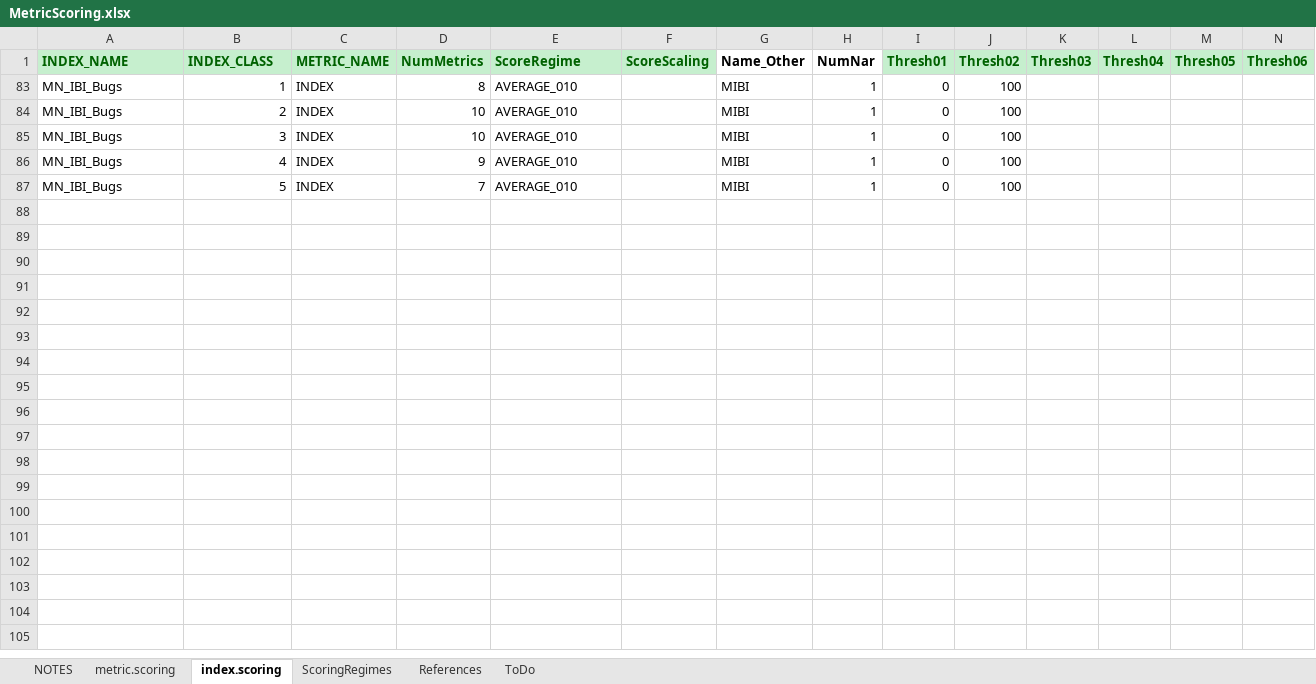
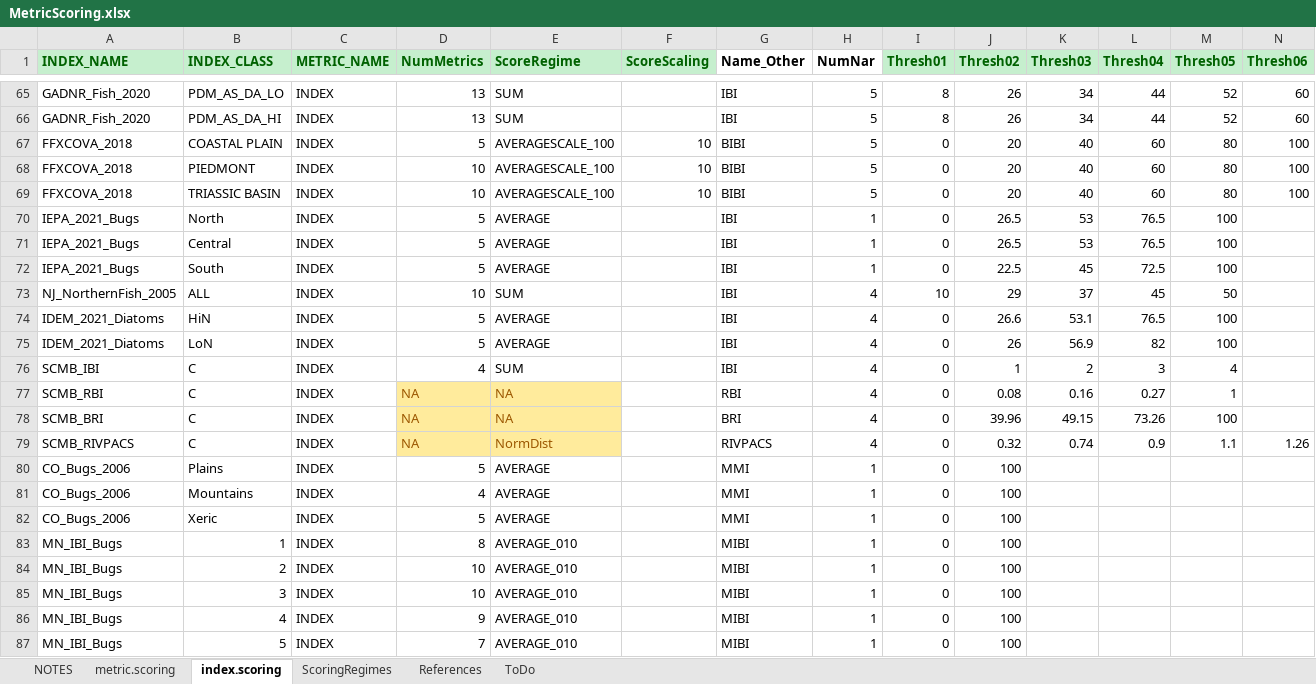
Before and after one commit to leppott/BioMonTools, an Excel workbook: inst/extdata/MetricScoring.xlsx, sheet index.scoring, drawn as a sheet; only a part is shown, gaps mark what is left out; values as stored, in another font and other column widths than the file's, no borders; rows hold the shown columns only; the diff covers the shown part only; the diff names each change by its address in the sheet, - before the commit and + after, or states it on an @@ line.

Commit message:
v1.0.0.9061
* refactor: Add metrics for WY bug MMI, Issue #101
    + MetricNames.xlsx
    + MetricScoring.xlsx
    + `metric.values()`
* fix: Correct metric.values nt_PolyNoSpion, Issue #102
    + Was not calculating number of taxa
* fix: Change input parameter in metric.scores function, Issue #103
    + Replace col_IndexRegion with col_IndexClass
    + Add col_IndexRegion at end of parameters to avoid breaking existing code

```diff
--- a/inst/extdata/MetricScoring.xlsx (sheet index.scoring)
+++ b/inst/extdata/MetricScoring.xlsx (sheet index.scoring)
@@ row 65 unhidden: GADNR_Fish_2020 | PDM_AS_DA_LO | INDEX | 13 | SUM |  | IBI | 5 | 8 | 26 | 34 | 44 | 52 | 60 @@
@@ row 66 unhidden: GADNR_Fish_2020 | PDM_AS_DA_HI | INDEX | 13 | SUM |  | IBI | 5 | 8 | 26 | 34 | 44 | 52 | 60 @@
@@ row 67 unhidden: FFXCOVA_2018 | COASTAL PLAIN | INDEX | 5 | AVERAGESCALE_100 | 10 | BIBI | 5 | 0 | 20 | 40 | 60 | 80 | 100 @@
@@ row 68 unhidden: FFXCOVA_2018 | PIEDMONT | INDEX | 10 | AVERAGESCALE_100 | 10 | BIBI | 5 | 0 | 20 | 40 | 60 | 80 | 100 @@
@@ row 69 unhidden: FFXCOVA_2018 | TRIASSIC BASIN | INDEX | 10 | AVERAGESCALE_100 | 10 | BIBI | 5 | 0 | 20 | 40 | 60 | 80 | 100 @@
@@ row 70 unhidden: IEPA_2021_Bugs | North | INDEX | 5 | AVERAGE |  | IBI | 1 | 0 | 26.5 | 53 | 76.5 | 100 @@
@@ row 71 unhidden: IEPA_2021_Bugs | Central | INDEX | 5 | AVERAGE |  | IBI | 1 | 0 | 26.5 | 53 | 76.5 | 100 @@
@@ row 72 unhidden: IEPA_2021_Bugs | South | INDEX | 5 | AVERAGE |  | IBI | 1 | 0 | 22.5 | 45 | 72.5 | 100 @@
@@ row 73 unhidden: NJ_NorthernFish_2005 | ALL | INDEX | 10 | SUM |  | IBI | 4 | 10 | 29 | 37 | 45 | 50 @@
@@ row 74 unhidden: IDEM_2021_Diatoms | HiN | INDEX | 5 | AVERAGE |  | IBI | 4 | 0 | 26.6 | 53.1 | 76.5 | 100 @@
@@ row 75 unhidden: IDEM_2021_Diatoms | LoN | INDEX | 5 | AVERAGE |  | IBI | 4 | 0 | 26 | 56.9 | 82 | 100 @@
@@ row 76 unhidden: SCMB_IBI | C | INDEX | 4 | SUM |  | IBI | 4 | 0 | 1 | 2 | 3 | 4 @@
@@ row 77 unhidden: SCMB_RBI | C | INDEX | NA | NA |  | RBI | 4 | 0 | 0.08 | 0.16 | 0.27 | 1 @@
@@ row 78 unhidden: SCMB_BRI | C | INDEX | NA | NA |  | BRI | 4 | 0 | 39.96 | 49.15 | 73.26 | 100 @@
@@ row 79 unhidden: SCMB_RIVPACS | C | INDEX | NA | NormDist |  | RIVPACS | 4 | 0 | 0.32 | 0.74 | 0.9 | 1.1 | 1.26 @@
@@ row 80 unhidden: CO_Bugs_2006 | Plains | INDEX | 5 | AVERAGE |  | MMI | 1 | 0 | 100 @@
@@ row 81 unhidden: CO_Bugs_2006 | Mountains | INDEX | 4 | AVERAGE |  | MMI | 1 | 0 | 100 @@
@@ row 82 unhidden: CO_Bugs_2006 | Xeric | INDEX | 5 | AVERAGE |  | MMI | 1 | 0 | 100 @@
```
Also changed, not shown: 1 added row and 63 hidden or unhidden rows elsewhere in this sheet, sheet metric.scoring, sheet ScoringRegimes, sheet NOTES, inst/extdata/MetricNames.xlsx, 7 other files.
